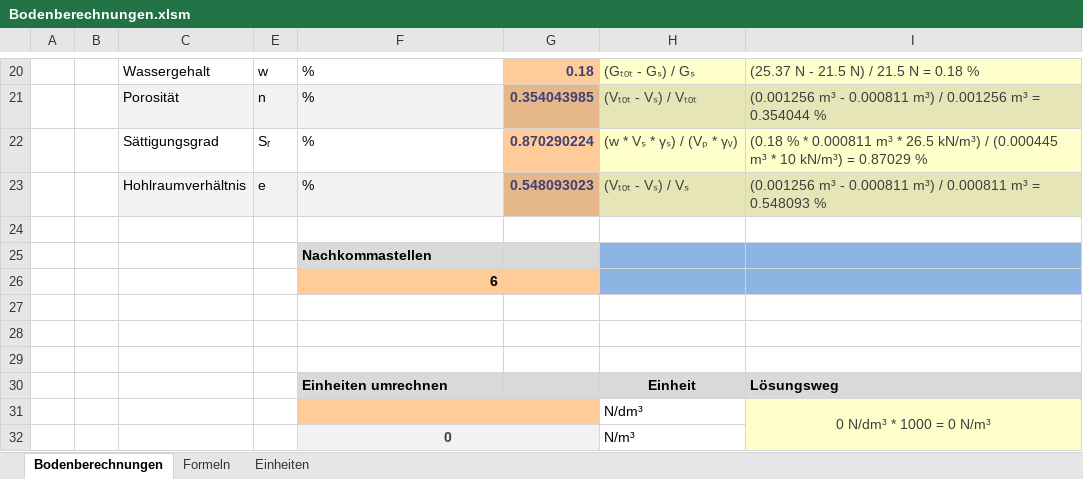
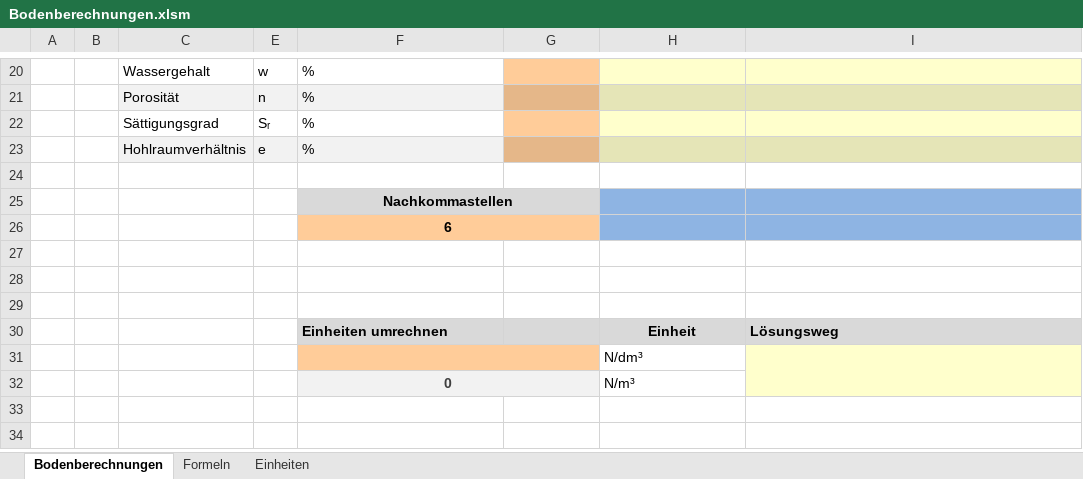
Before and after one commit to Oroxzy/Berechnungshilfen, an Excel workbook: Excel/GB Grundbau/Bodenberechnungen.xlsm, sheet Bodenberechnungen, drawn as a sheet; only a part is shown, gaps mark what is left out; values as stored, in another font and other column widths than the file's, no borders; charts and pictures not drawn; the diff covers the shown part only; the diff names each change by its address in the sheet, - before the commit and + after, or states it on an @@ line.

Commit message:
Update Bodenberechnungen.xlsm

```diff
--- a/Excel/GB Grundbau/Bodenberechnungen.xlsm (sheet Bodenberechnungen)
+++ b/Excel/GB Grundbau/Bodenberechnungen.xlsm (sheet Bodenberechnungen)
-G20: 0.18
+G20: (empty)
-H20: (Gₜₒₜ - Gₛ) / Gₛ
+H20: (empty)
-I20: (25.37 N - 21.5 N) / 21.5 N = 0.18 %
+I20: (empty)
-G21: 0.354043985
+G21: (empty)
-H21: (Vₜₒₜ - Vₛ) / Vₜₒₜ
+H21: (empty)
-I21: (0.001256 m³ - 0.000811 m³) / 0.001256 m³ = 0.354044 %
+I21: (empty)
-G22: 0.870290224
+G22: (empty)
-H22: (w * Vₛ * γₛ) / (Vₚ * γᵥ)
+H22: (empty)
-I22: (0.18 % * 0.000811 m³ * 26.5 kN/m³) / (0.000445 m³ * 10 kN/m³) = 0.87029 %
+I22: (empty)
-G23: 0.548093023
+G23: (empty)
-H23: (Vₜₒₜ - Vₛ) / Vₛ
+H23: (empty)
-I23: (0.001256 m³ - 0.000811 m³) / 0.000811 m³ = 0.548093 %
+I23: (empty)
-F25 alignment: left
+F25 alignment: center
+F25:G25 merged
-F26 alignment: right
+F26 alignment: center
+F26:G26 merged
-I31: 0 N/dm³ * 1000 = 0 N/m³
+I31: (empty)
```
Also changed, not shown: 32 edited cells elsewhere in this sheet, sheet Formeln, charts or pictures.
